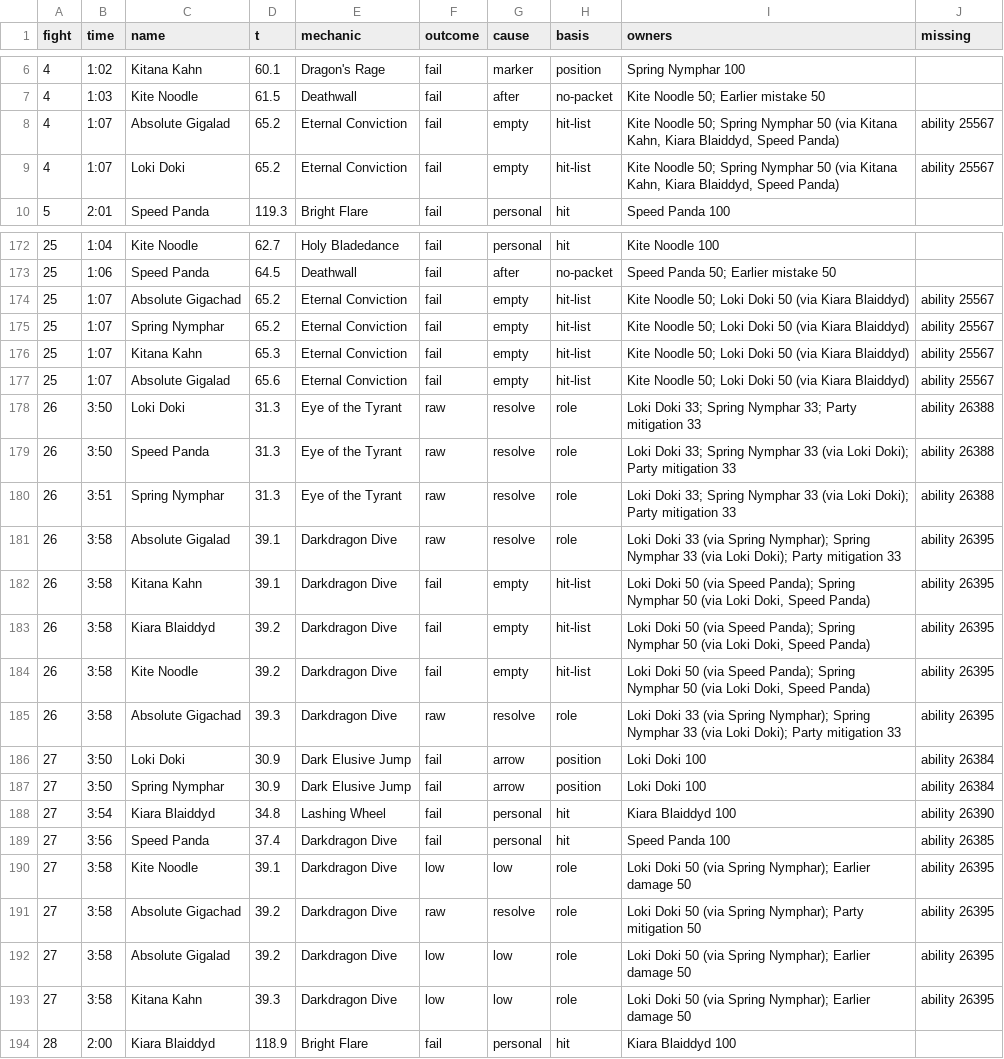
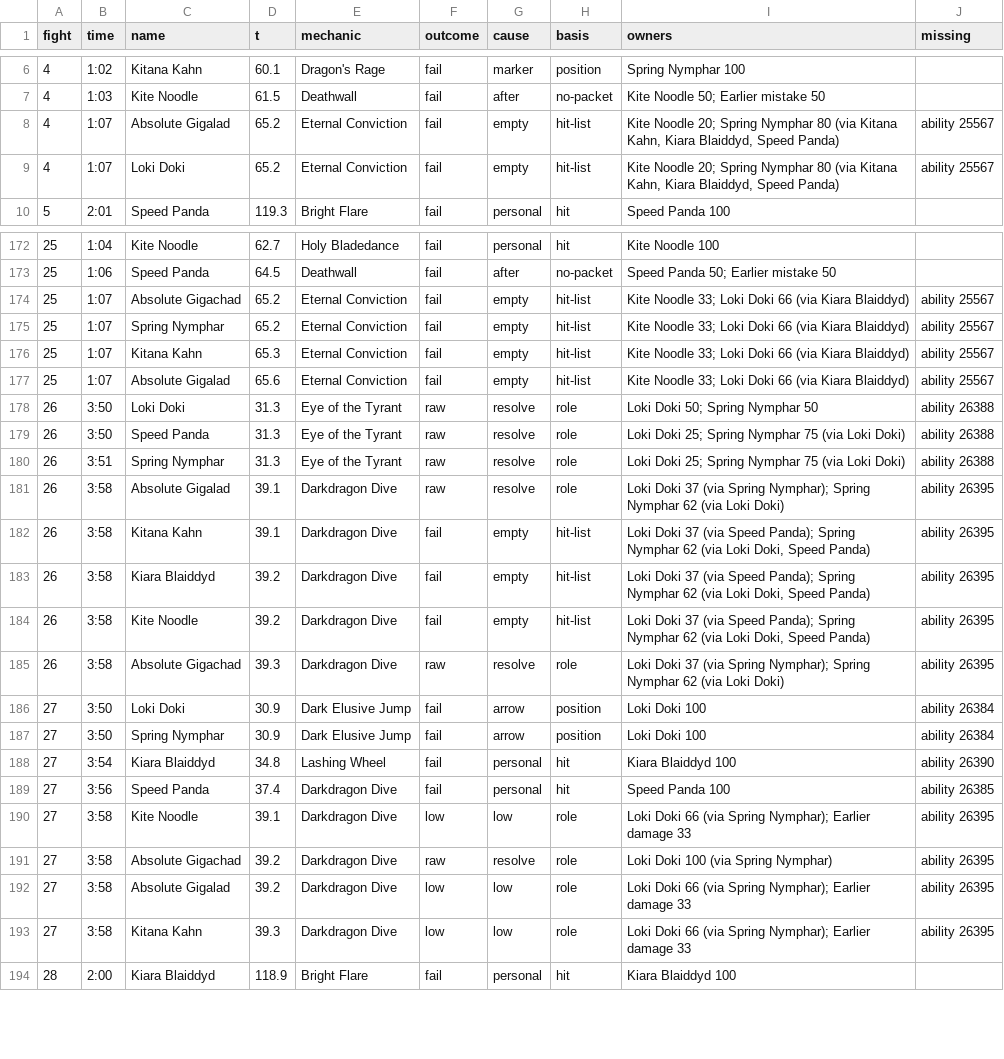
Before and after one commit to JRSoftwareSolutions/xivlogsanalyser, a TSV file: data/8DYNHQx4C7ytdLb9/calls.tsv, drawn as a sheet; only a part is shown, gaps mark what is left out; the diff covers the shown part only.

```diff
--- a/data/8DYNHQx4C7ytdLb9/calls.tsv
+++ b/data/8DYNHQx4C7ytdLb9/calls.tsv
@@ -7,4 +7,4 @@ fight	time	name	t	mechanic	outcome	cause	basis	owners	missing
 4	1:03	Kite Noodle	61.5	Deathwall	fail	after	no-packet	Kite Noodle 50; Earlier mistake 50	
-4	1:07	Absolute Gigalad	65.2	Eternal Conviction	fail	empty	hit-list	Kite Noodle 50; Spring Nymphar 50 (via Kitana Kahn, Kiara Blaiddyd, Speed Panda)	ability 25567
-4	1:07	Loki Doki	65.2	Eternal Conviction	fail	empty	hit-list	Kite Noodle 50; Spring Nymphar 50 (via Kitana Kahn, Kiara Blaiddyd, Speed Panda)	ability 25567
+4	1:07	Absolute Gigalad	65.2	Eternal Conviction	fail	empty	hit-list	Kite Noodle 20; Spring Nymphar 80 (via Kitana Kahn, Kiara Blaiddyd, Speed Panda)	ability 25567
+4	1:07	Loki Doki	65.2	Eternal Conviction	fail	empty	hit-list	Kite Noodle 20; Spring Nymphar 80 (via Kitana Kahn, Kiara Blaiddyd, Speed Panda)	ability 25567
 5	2:01	Speed Panda	119.3	Bright Flare	fail	personal	hit	Speed Panda 100	
@@ -173,14 +173,14 @@ fight	time	name	t	mechanic	outcome	cause	basis	owners	missing
 25	1:06	Speed Panda	64.5	Deathwall	fail	after	no-packet	Speed Panda 50; Earlier mistake 50	
-25	1:07	Absolute Gigachad	65.2	Eternal Conviction	fail	empty	hit-list	Kite Noodle 50; Loki Doki 50 (via Kiara Blaiddyd)	ability 25567
-25	1:07	Spring Nymphar	65.2	Eternal Conviction	fail	empty	hit-list	Kite Noodle 50; Loki Doki 50 (via Kiara Blaiddyd)	ability 25567
-25	1:07	Kitana Kahn	65.3	Eternal Conviction	fail	empty	hit-list	Kite Noodle 50; Loki Doki 50 (via Kiara Blaiddyd)	ability 25567
-25	1:07	Absolute Gigalad	65.6	Eternal Conviction	fail	empty	hit-list	Kite Noodle 50; Loki Doki 50 (via Kiara Blaiddyd)	ability 25567
-26	3:50	Loki Doki	31.3	Eye of the Tyrant	raw	resolve	role	Loki Doki 33; Spring Nymphar 33; Party mitigation 33	ability 26388
-26	3:50	Speed Panda	31.3	Eye of the Tyrant	raw	resolve	role	Loki Doki 33; Spring Nymphar 33 (via Loki Doki); Party mitigation 33	ability 26388
-26	3:51	Spring Nymphar	31.3	Eye of the Tyrant	raw	resolve	role	Loki Doki 33; Spring Nymphar 33 (via Loki Doki); Party mitigation 33	ability 26388
-26	3:58	Absolute Gigalad	39.1	Darkdragon Dive	raw	resolve	role	Loki Doki 33 (via Spring Nymphar); Spring Nymphar 33 (via Loki Doki); Party mitigation 33	ability 26395
-26	3:58	Kitana Kahn	39.1	Darkdragon Dive	fail	empty	hit-list	Loki Doki 50 (via Speed Panda); Spring Nymphar 50 (via Loki Doki, Speed Panda)	ability 26395
-26	3:58	Kiara Blaiddyd	39.2	Darkdragon Dive	fail	empty	hit-list	Loki Doki 50 (via Speed Panda); Spring Nymphar 50 (via Loki Doki, Speed Panda)	ability 26395
-26	3:58	Kite Noodle	39.2	Darkdragon Dive	fail	empty	hit-list	Loki Doki 50 (via Speed Panda); Spring Nymphar 50 (via Loki Doki, Speed Panda)	ability 26395
-26	3:58	Absolute Gigachad	39.3	Darkdragon Dive	raw	resolve	role	Loki Doki 33 (via Spring Nymphar); Spring Nymphar 33 (via Loki Doki); Party mitigation 33	ability 26395
+25	1:07	Absolute Gigachad	65.2	Eternal Conviction	fail	empty	hit-list	Kite Noodle 33; Loki Doki 66 (via Kiara Blaiddyd)	ability 25567
+25	1:07	Spring Nymphar	65.2	Eternal Conviction	fail	empty	hit-list	Kite Noodle 33; Loki Doki 66 (via Kiara Blaiddyd)	ability 25567
+25	1:07	Kitana Kahn	65.3	Eternal Conviction	fail	empty	hit-list	Kite Noodle 33; Loki Doki 66 (via Kiara Blaiddyd)	ability 25567
+25	1:07	Absolute Gigalad	65.6	Eternal Conviction	fail	empty	hit-list	Kite Noodle 33; Loki Doki 66 (via Kiara Blaiddyd)	ability 25567
+26	3:50	Loki Doki	31.3	Eye of the Tyrant	raw	resolve	role	Loki Doki 50; Spring Nymphar 50	ability 26388
+26	3:50	Speed Panda	31.3	Eye of the Tyrant	raw	resolve	role	Loki Doki 25; Spring Nymphar 75 (via Loki Doki)	ability 26388
+26	3:51	Spring Nymphar	31.3	Eye of the Tyrant	raw	resolve	role	Loki Doki 25; Spring Nymphar 75 (via Loki Doki)	ability 26388
+26	3:58	Absolute Gigalad	39.1	Darkdragon Dive	raw	resolve	role	Loki Doki 37 (via Spring Nymphar); Spring Nymphar 62 (via Loki Doki)	ability 26395
+26	3:58	Kitana Kahn	39.1	Darkdragon Dive	fail	empty	hit-list	Loki Doki 37 (via Speed Panda); Spring Nymphar 62 (via Loki Doki, Speed Panda)	ability 26395
+26	3:58	Kiara Blaiddyd	39.2	Darkdragon Dive	fail	empty	hit-list	Loki Doki 37 (via Speed Panda); Spring Nymphar 62 (via Loki Doki, Speed Panda)	ability 26395
+26	3:58	Kite Noodle	39.2	Darkdragon Dive	fail	empty	hit-list	Loki Doki 37 (via Speed Panda); Spring Nymphar 62 (via Loki Doki, Speed Panda)	ability 26395
+26	3:58	Absolute Gigachad	39.3	Darkdragon Dive	raw	resolve	role	Loki Doki 37 (via Spring Nymphar); Spring Nymphar 62 (via Loki Doki)	ability 26395
 27	3:50	Loki Doki	30.9	Dark Elusive Jump	fail	arrow	position	Loki Doki 100	ability 26384
@@ -189,6 +189,6 @@ fight	time	name	t	mechanic	outcome	cause	basis	owners	missing
 27	3:56	Speed Panda	37.4	Darkdragon Dive	fail	personal	hit	Speed Panda 100	ability 26385
-27	3:58	Kite Noodle	39.1	Darkdragon Dive	low	low	role	Loki Doki 50 (via Spring Nymphar); Earlier damage 50	ability 26395
-27	3:58	Absolute Gigachad	39.2	Darkdragon Dive	raw	resolve	role	Loki Doki 50 (via Spring Nymphar); Party mitigation 50	ability 26395
-27	3:58	Absolute Gigalad	39.2	Darkdragon Dive	low	low	role	Loki Doki 50 (via Spring Nymphar); Earlier damage 50	ability 26395
-27	3:58	Kitana Kahn	39.3	Darkdragon Dive	low	low	role	Loki Doki 50 (via Spring Nymphar); Earlier damage 50	ability 26395
+27	3:58	Kite Noodle	39.1	Darkdragon Dive	low	low	role	Loki Doki 66 (via Spring Nymphar); Earlier damage 33	ability 26395
+27	3:58	Absolute Gigachad	39.2	Darkdragon Dive	raw	resolve	role	Loki Doki 100 (via Spring Nymphar)	ability 26395
+27	3:58	Absolute Gigalad	39.2	Darkdragon Dive	low	low	role	Loki Doki 66 (via Spring Nymphar); Earlier damage 33	ability 26395
+27	3:58	Kitana Kahn	39.3	Darkdragon Dive	low	low	role	Loki Doki 66 (via Spring Nymphar); Earlier damage 33	ability 26395
 28	2:00	Kiara Blaiddyd	118.9	Bright Flare	fail	personal	hit	Kiara Blaiddyd 100	
```
Also changed, not shown: 31 edited cells elsewhere in this file, data/3wzL6x4VHTmvNkhq/calls.tsv, data/XVz8bCqgPw1KRh9d/calls.tsv, 30 other files.
